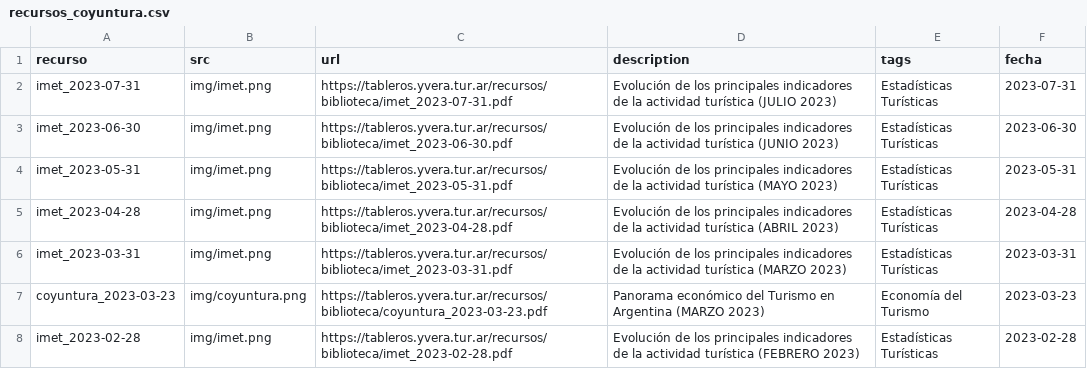
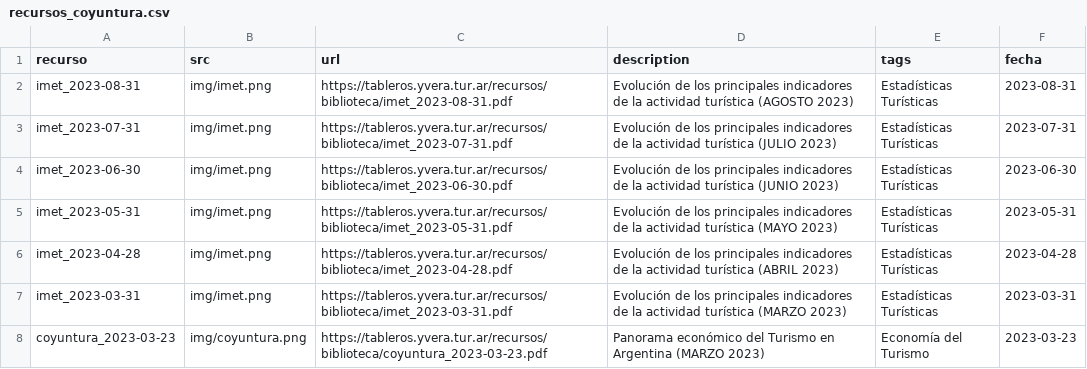
Before and after one commit to dnme-minturdep/biblioteca, a CSV file: content/recursos_coyuntura.csv, drawn as a sheet; only a part is shown; the shorter side is filled out with more unchanged rows; the diff names each change by its address in the sheet, - before the commit and + after, or states it on an @@ line.

Commit message:
subo imet agosto 23

```diff
--- a/content/recursos_coyuntura.csv
+++ b/content/recursos_coyuntura.csv
+row 2: imet_2023-08-31 | img/imet.png | https://tableros.yvera.tur.ar/recursos/biblioteca/imet_2023-08-31.pdf | Evolución de los principales indicadores de la actividad turística (AGOSTO 2023) | Estadísticas Turísticas | 2023-08-31
```
Also changed, not shown: 1 other file.
